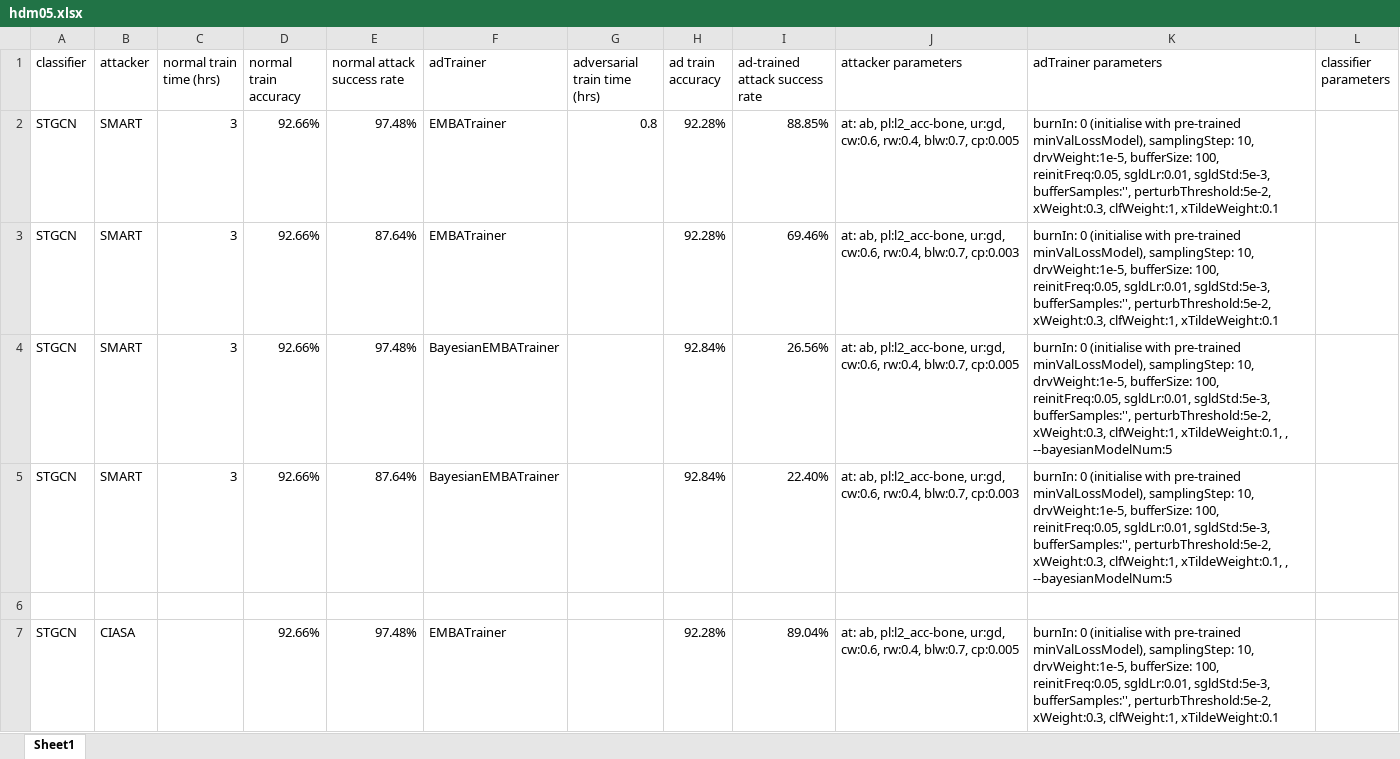
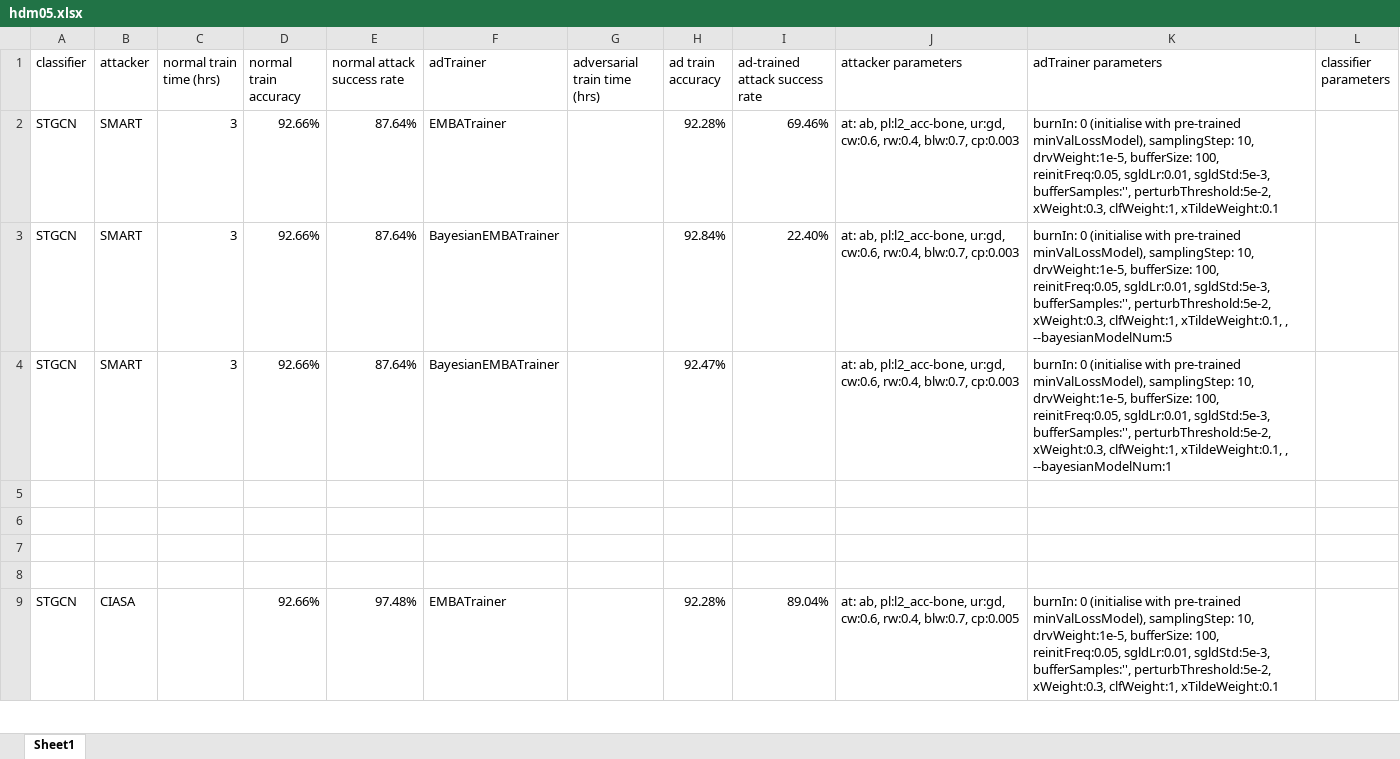
Before and after one commit to realcrane/Defending-Black-box-Skeleton-based-Human-Activity-Classifiers, an Excel workbook: results/hdm05.xlsx, sheet Sheet1, drawn as a sheet; only a part is shown; values as stored, in another font and other column widths than the file's, no borders; removed rows and columns are numbered as before the commit, all else as after; the diff names each change by its address in the sheet, - before the commit and + after, or states it on an @@ line.

```diff
--- a/results/hdm05.xlsx (sheet Sheet1)
+++ b/results/hdm05.xlsx (sheet Sheet1)
-row 2: STGCN | SMART | 3 | 92.66% | 97.48% | EMBATrainer | 0.8 | 92.28% | 88.85% | at: ab, pl:l2_acc-bone, ur:gd, cw:0.6, rw:0.4, blw:0.7, cp:0.005 | burnIn: 0 (initialise with pre-trained minValLossModel), samplingStep: 10, drvWeight:1e-5, bufferSize: 100, reinitFreq:0.05, sgldLr:0.01, sgldStd:5e-3, bufferSamples:'', perturbThreshold:5e-2, xWeight:0.3, clfWeight:1, xTildeWeight:0.1
-row 4: STGCN | SMART | 3 | 92.66% | 97.48% | BayesianEMBATrainer |  | 92.84% | 26.56% | at: ab, pl:l2_acc-bone, ur:gd, cw:0.6, rw:0.4, blw:0.7, cp:0.005 | burnIn: 0 (initialise with pre-trained minValLossModel), samplingStep: 10, drvWeight:1e-5, bufferSize: 100, reinitFreq:0.05, sgldLr:0.01, sgldStd:5e-3, bufferSamples:'', perturbThreshold:5e-2, xWeight:0.3, clfWeight:1, xTildeWeight:0.1, , --bayesianModelNum:5
+row 4: STGCN | SMART | 3 | 92.66% | 87.64% | BayesianEMBATrainer |  | 92.47% |  | at: ab, pl:l2_acc-bone, ur:gd, cw:0.6, rw:0.4, blw:0.7, cp:0.003 | burnIn: 0 (initialise with pre-trained minValLossModel), samplingStep: 10, drvWeight:1e-5, bufferSize: 100, reinitFreq:0.05, sgldLr:0.01, sgldStd:5e-3, bufferSamples:'', perturbThreshold:5e-2, xWeight:0.3, clfWeight:1, xTildeWeight:0.1, , --bayesianModelNum:1
+row 5: (empty)
+row 6: (empty)
+row 7: (empty)
```
Also changed, not shown: 3 other files.
